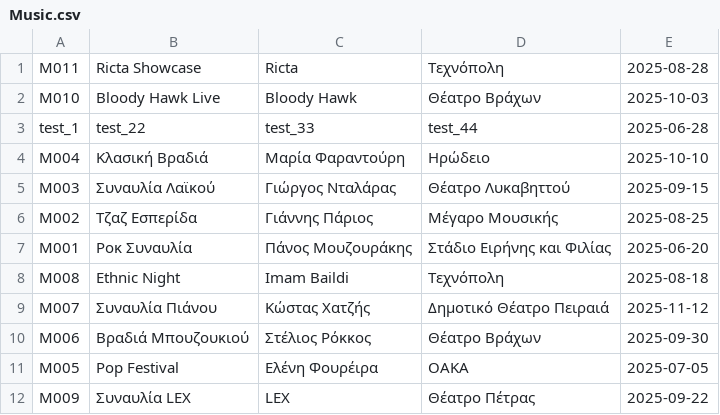
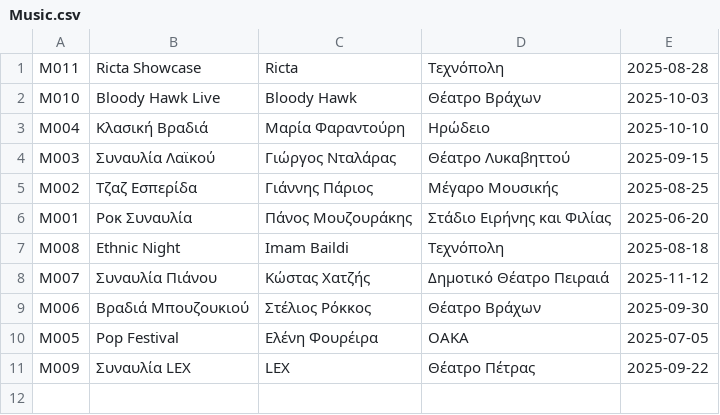
Before and after one commit to re-floqi/BookingUniwaApp, a CSV file: out/production/BookingUniwaApp/resources/data/Music.csv, drawn as a sheet.

```diff
--- a/out/production/BookingUniwaApp/resources/data/Music.csv
+++ b/out/production/BookingUniwaApp/resources/data/Music.csv
@@ -2,3 +2,2 @@ M011,Ricta Showcase,Ricta,Τεχνόπολη,2025-08-28
 M010,Bloody Hawk Live,Bloody Hawk,Θέατρο Βράχων,2025-10-03
-test_1,test_22,test_33,test_44,2025-06-28
 M004,Κλασική Βραδιά,Μαρία Φαραντούρη,Ηρώδειο,2025-10-10
```
Also changed, not shown: BookingUniwaApp/src/resources/data/Booking.csv, out/production/BookingUniwaApp/resources/data/Theater.csv, 22 other files.
